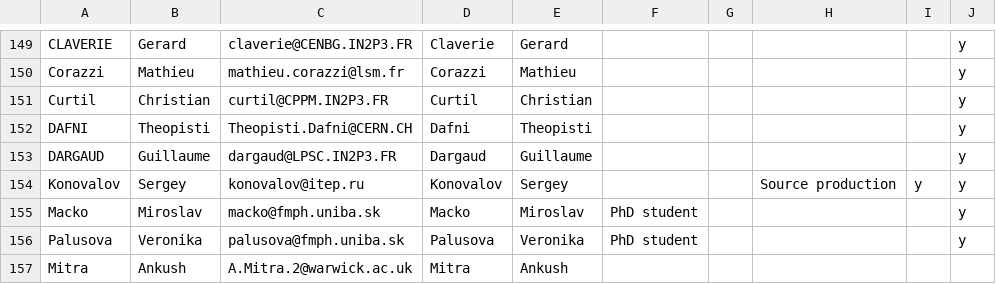
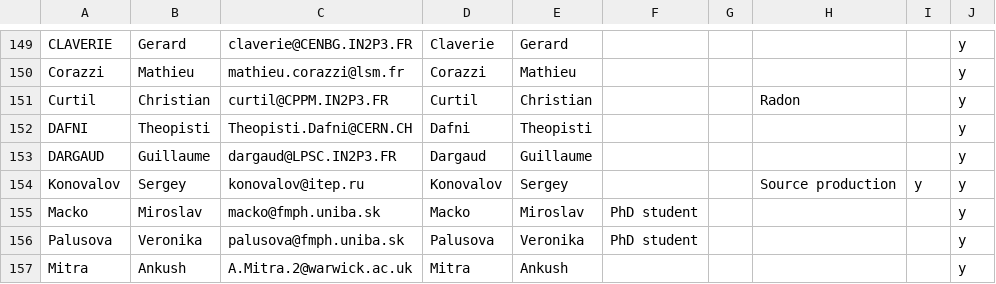
Before and after one commit to cherylepatrick/SuperNEMO-DBD.github.io, a CSV file: _data/people.csv, drawn as a sheet; only a part is shown, gaps mark what is left out; the diff covers the shown part only.

```diff
--- a/_data/people.csv
+++ b/_data/people.csv
@@ -150,3 +150,3 @@ CLAVERIE,Gerard,claverie@CENBG.IN2P3.FR,Claverie,Gerard,,,,,y
 Corazzi,Mathieu,mathieu.corazzi@lsm.fr,Corazzi,Mathieu,,,,,y
-Curtil,Christian,curtil@CPPM.IN2P3.FR,Curtil,Christian,,,,,y
+Curtil,Christian,curtil@CPPM.IN2P3.FR,Curtil,Christian,,,Radon,,y
 DAFNI,Theopisti,Theopisti.Dafni@CERN.CH,Dafni,Theopisti,,,,,y
@@ -156,2 +156,2 @@ Macko,Miroslav,macko@fmph.uniba.sk,Macko,Miroslav,PhD student,,,,y
 Palusova,Veronika,palusova@fmph.uniba.sk,Palusova,Veronika,PhD student,,,,y
-Mitra,Ankush,A.Mitra.2@warwick.ac.uk,Mitra,Ankush,,,,,
+Mitra,Ankush,A.Mitra.2@warwick.ac.uk,Mitra,Ankush,,,,,y
```
Also changed, not shown: 5 edited cells elsewhere in this file, 2 other files.
